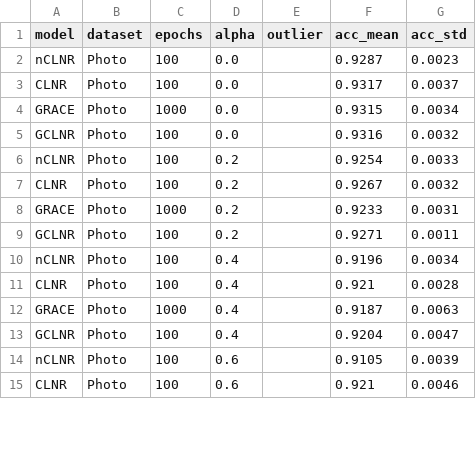
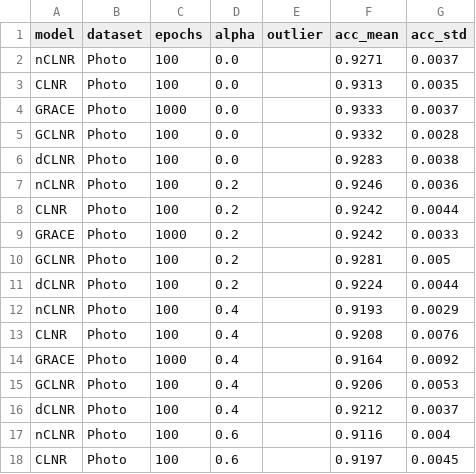
Before and after one commit to IlgeeHong/CLNR-working, a CSV file: Ours/ccc/results/Test_edge_robust_1024_512_512_Photo.csv, drawn as a sheet; only a part is shown; the diff covers the shown part only.

```diff
--- a/Ours/ccc/results/Test_edge_robust_1024_512_512_Photo.csv
+++ b/Ours/ccc/results/Test_edge_robust_1024_512_512_Photo.csv
@@ -1,15 +1,18 @@
 model,dataset,epochs,alpha,outlier,acc_mean,acc_std
-nCLNR,Photo,100,0.0,,0.9287,0.0023
-CLNR,Photo,100,0.0,,0.9317,0.0037
-GRACE,Photo,1000,0.0,,0.9315,0.0034
-GCLNR,Photo,100,0.0,,0.9316,0.0032
-nCLNR,Photo,100,0.2,,0.9254,0.0033
-CLNR,Photo,100,0.2,,0.9267,0.0032
-GRACE,Photo,1000,0.2,,0.9233,0.0031
-GCLNR,Photo,100,0.2,,0.9271,0.0011
-nCLNR,Photo,100,0.4,,0.9196,0.0034
-CLNR,Photo,100,0.4,,0.921,0.0028
-GRACE,Photo,1000,0.4,,0.9187,0.0063
-GCLNR,Photo,100,0.4,,0.9204,0.0047
-nCLNR,Photo,100,0.6,,0.9105,0.0039
-CLNR,Photo,100,0.6,,0.921,0.0046
+nCLNR,Photo,100,0.0,,0.9271,0.0037
+CLNR,Photo,100,0.0,,0.9313,0.0035
+GRACE,Photo,1000,0.0,,0.9333,0.0037
+GCLNR,Photo,100,0.0,,0.9332,0.0028
+dCLNR,Photo,100,0.0,,0.9283,0.0038
+nCLNR,Photo,100,0.2,,0.9246,0.0036
+CLNR,Photo,100,0.2,,0.9242,0.0044
+GRACE,Photo,1000,0.2,,0.9242,0.0033
+GCLNR,Photo,100,0.2,,0.9281,0.005
+dCLNR,Photo,100,0.2,,0.9224,0.0044
+nCLNR,Photo,100,0.4,,0.9193,0.0029
+CLNR,Photo,100,0.4,,0.9208,0.0076
+GRACE,Photo,1000,0.4,,0.9164,0.0092
+GCLNR,Photo,100,0.4,,0.9206,0.0053
+dCLNR,Photo,100,0.4,,0.9212,0.0037
+nCLNR,Photo,100,0.6,,0.9116,0.004
+CLNR,Photo,100,0.6,,0.9197,0.0045
```
Also changed, not shown: 2 added rows and 12 edited cells elsewhere in this file, Ours/ccc/results/Test_edge_robust_1024_512_512_Cora.csv, 1 other file.
